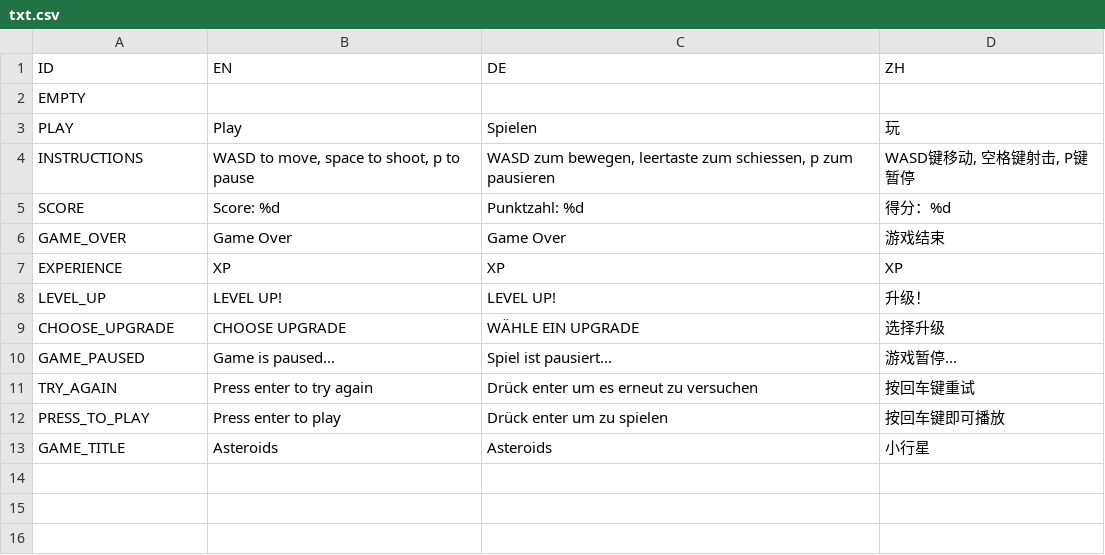
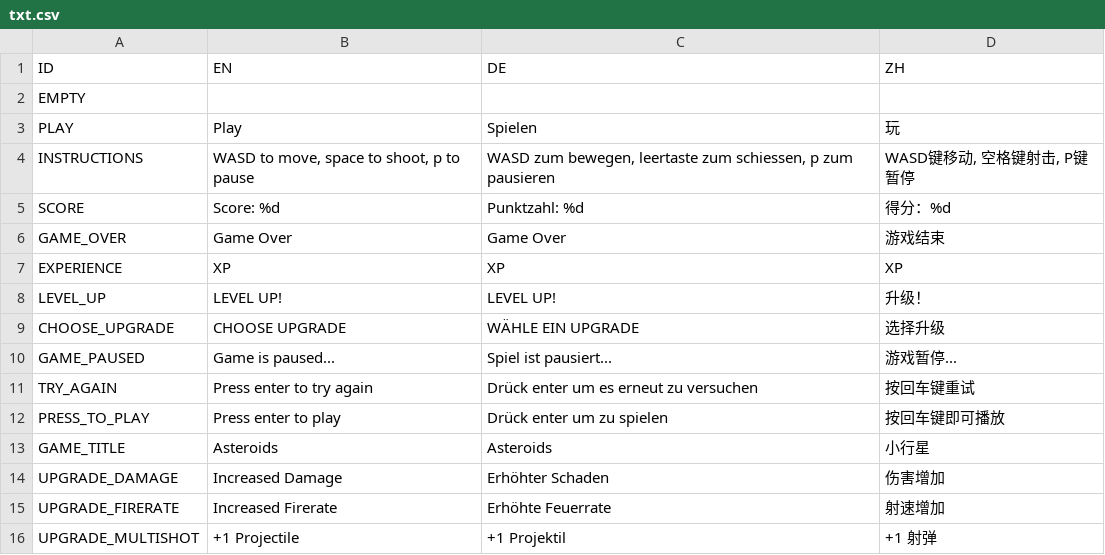
Before and after one commit to tamirre/asteroids, a CSV file: txt.csv, drawn as a sheet.

Commit message:
Improved pause menue and added localized upgrade description!

```diff
--- a/txt.csv
+++ b/txt.csv
@@ -13 +13,4 @@ PRESS_TO_PLAY,Press enter to play,Drück enter um zu spielen,按回车键即可
 GAME_TITLE,Asteroids,Asteroids,小行星
+UPGRADE_DAMAGE,Increased Damage,Erhöhter Schaden,伤害增加
+UPGRADE_FIRERATE,Increased Firerate,Erhöhte Feuerrate,射速增加
+UPGRADE_MULTISHOT,+1 Projectile,+1 Projektil,+1 射弹
```
Also changed, not shown: 9 other files.
